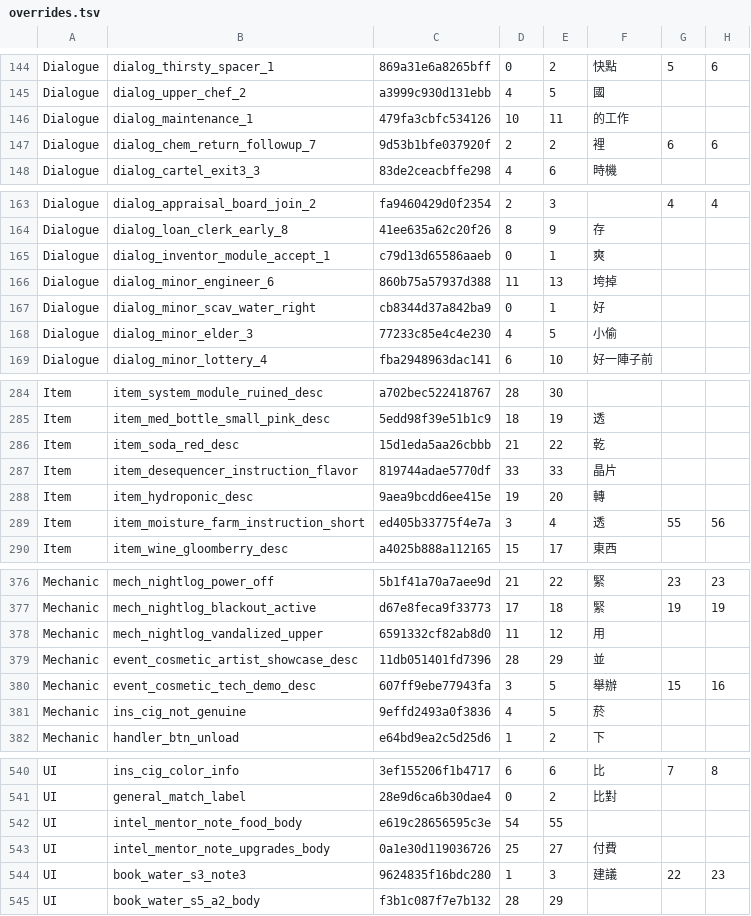
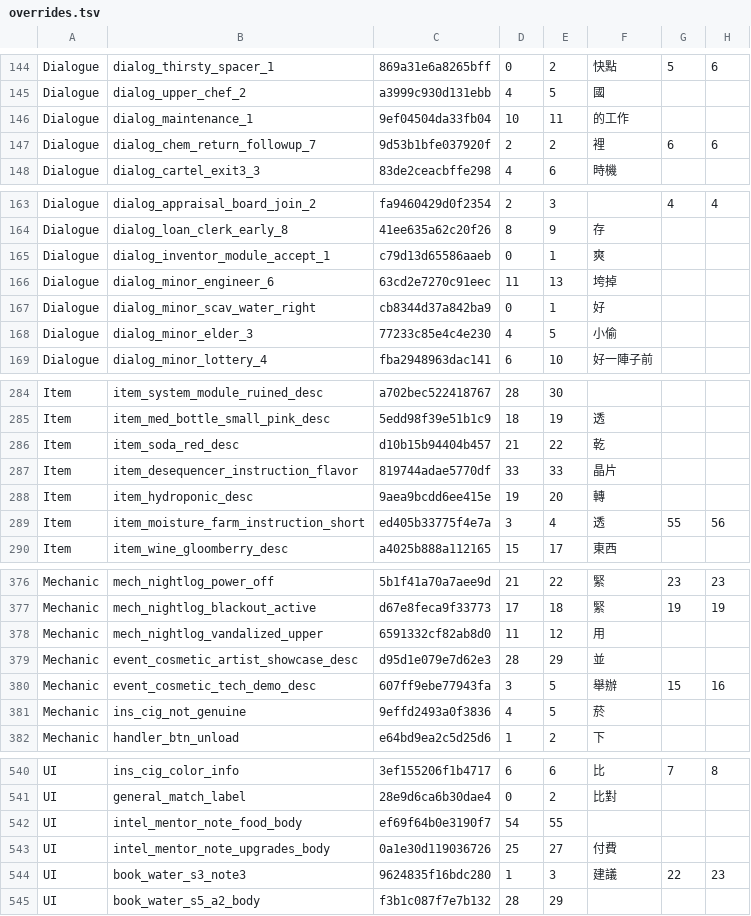
Before and after one commit to dbfoxtw/probably-stolen-mods, a TSV file: mods/zh-hant/data/overrides.tsv, drawn as a sheet; only a part is shown, gaps mark what is left out; the diff covers the shown part only; the diff names each change by its address in the sheet, - before the commit and + after, or states it on an @@ line.

```diff
--- a/mods/zh-hant/data/overrides.tsv
+++ b/mods/zh-hant/data/overrides.tsv
-C146: 479fa3cbfc534126
+C146: 9ef04504da33fb04
-C166: 860b75a57937d388
+C166: 63cd2e7270c91eec
-C286: 15d1eda5aa26cbbb
+C286: d10b15b94404b457
-C379: 11db051401fd7396
+C379: d95d1e079e7d62e3
-C542: e619c28656595c3e
+C542: ef69f64b0e3190f7
```
Also changed, not shown: 10 edited cells elsewhere in this file, mods/zh-hant/data/hardcoded.tsv, mods/zh-hant/data/terms.tsv, 5 other files.
